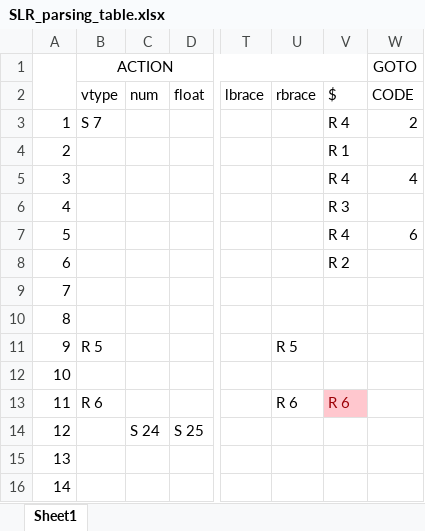
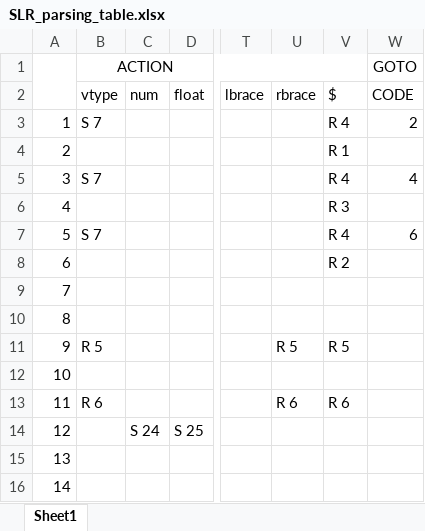
Before and after one commit to pkalsh/Compilers77, an Excel workbook: bin/parser/data/SLR_parsing_table.xlsx, sheet Sheet1, drawn as a sheet; only a part is shown, gaps mark what is left out; values as stored, in another font and other column widths than the file's, no borders; the diff covers the shown part only; the diff names each change by its address in the sheet, - before the commit and + after, or states it on an @@ line.

```diff
--- a/bin/parser/data/SLR_parsing_table.xlsx (sheet Sheet1)
+++ b/bin/parser/data/SLR_parsing_table.xlsx (sheet Sheet1)
-B5 (vtype): (empty)
+B5 (vtype): S 7
-B7 (vtype): (empty)
+B7 (vtype): S 7
-V11 ($): (empty)
+V11 ($): R 5
@@ V13 fill: #FFC7CE → none, text colour: #9C0006 → black @@
```
Also changed, not shown: 4 added rows, 1 removed row and 19 edited cells elsewhere in this sheet, 11 other files.
